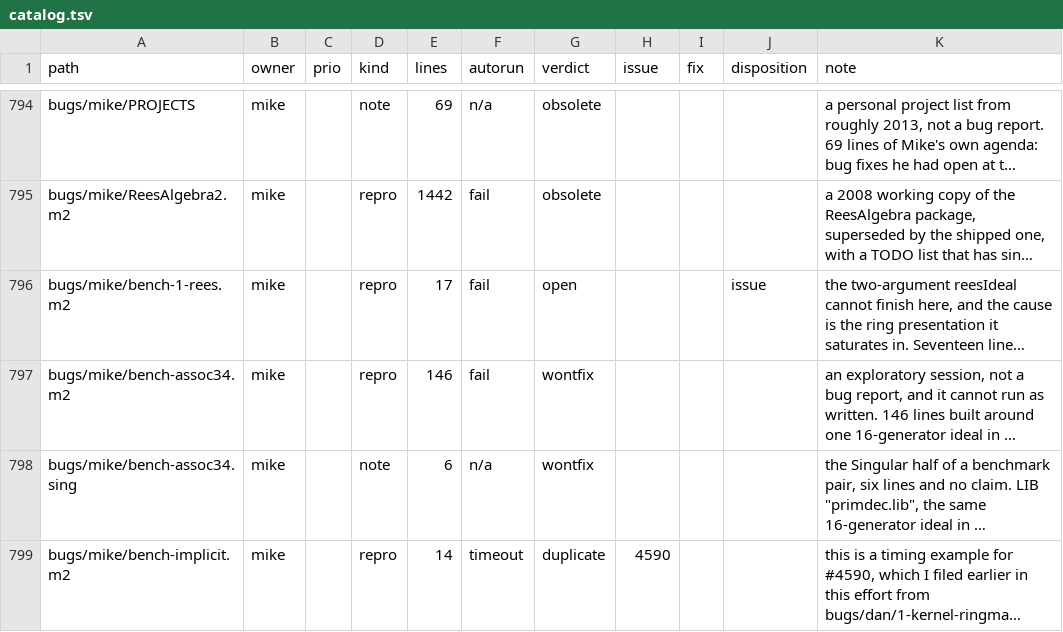
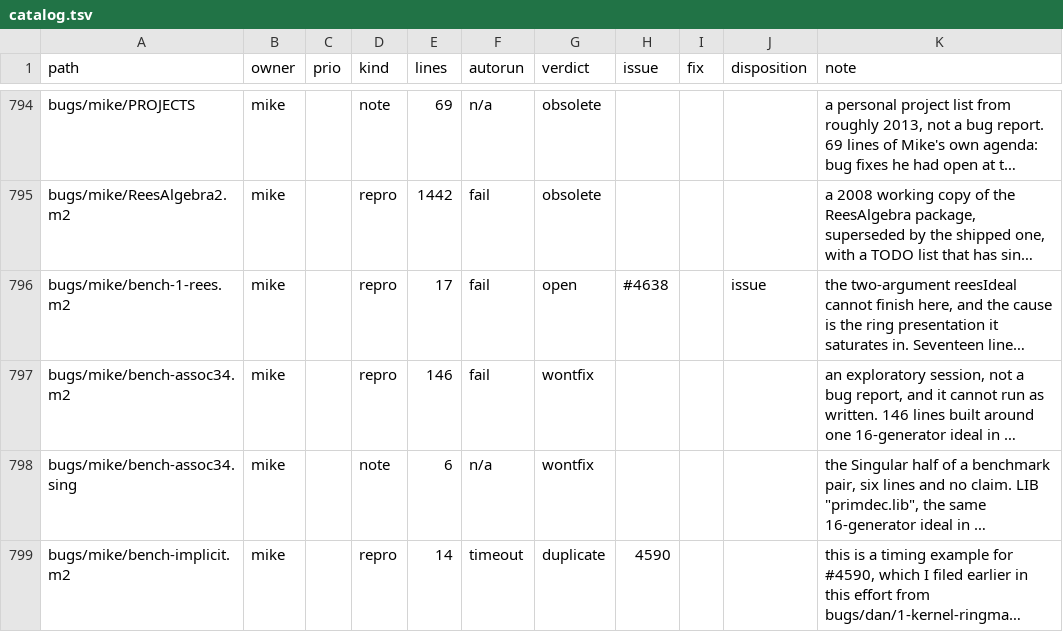
Before and after one commit to d-torrance/M2, a TSV file: bug-triage/catalog.tsv, drawn as a sheet; only a part is shown, gaps mark what is left out; long unchanged cells end in …; the diff names each change by its address in the sheet, - before the commit and + after, or states it on an @@ line.

```diff
--- a/bug-triage/catalog.tsv
+++ b/bug-triage/catalog.tsv
-H796 (issue): (empty)
+H796 (issue): #4638
```
